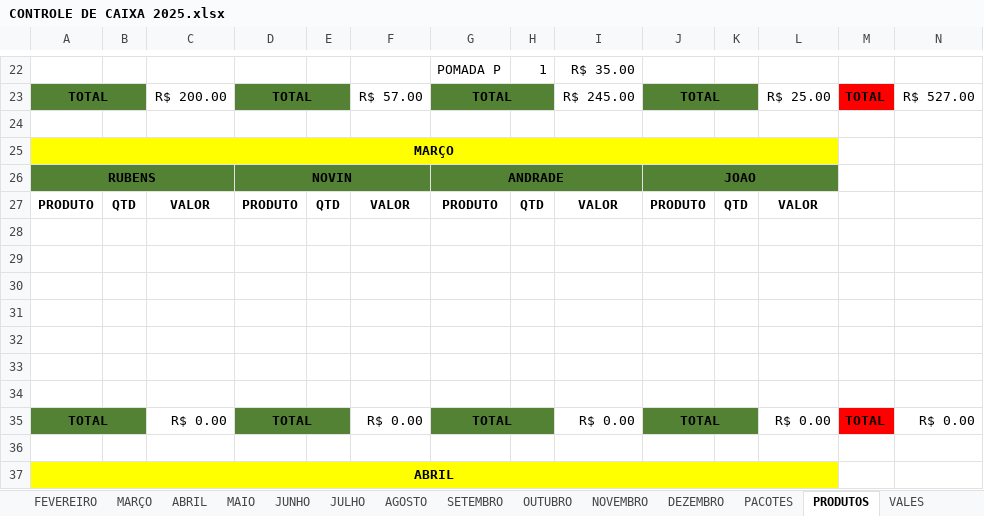
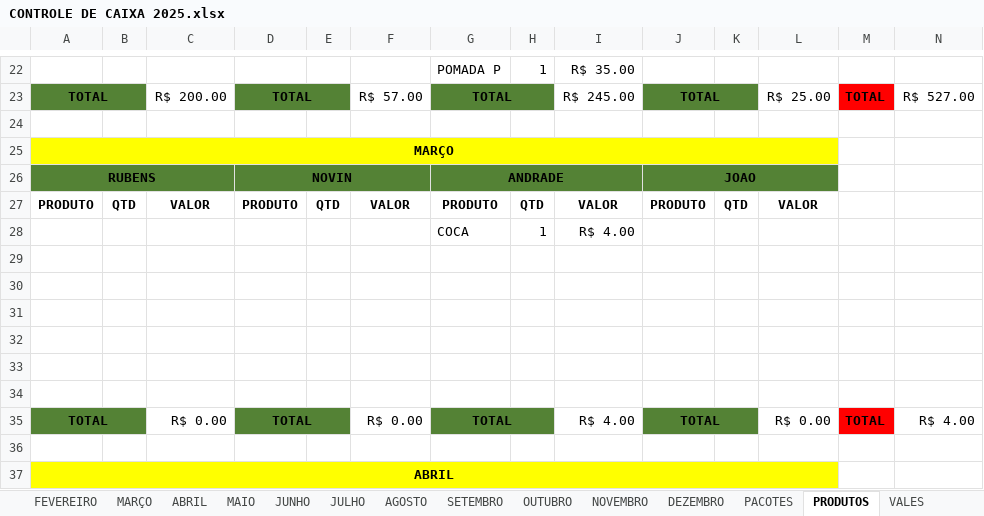
Before and after one commit to joaosantosxps/controle, an Excel workbook: CONTROLE DE CAIXA 2025.xlsx, sheet PRODUTOS, drawn as a sheet; only a part is shown, gaps mark what is left out; values as stored, in another font and other column widths than the file's, no borders; removed rows and columns are numbered as before the commit, all else as after; the diff names each change by its address in the sheet, - before the commit and + after, or states it on an @@ line.

```diff
--- a/CONTROLE DE CAIXA 2025.xlsx (sheet PRODUTOS)
+++ b/CONTROLE DE CAIXA 2025.xlsx (sheet PRODUTOS)
+row 28:  |  |  |  |  |  | COCA | 1 | R$ 4.00
-row 34: (empty)
-I35: R$ 0.00
+I35: R$ 4.00
-N35: R$ 0.00
+N35: R$ 4.00
```
Also changed, not shown: sheet MARÇO, sheet NOVIN, formulas that keep their value.
